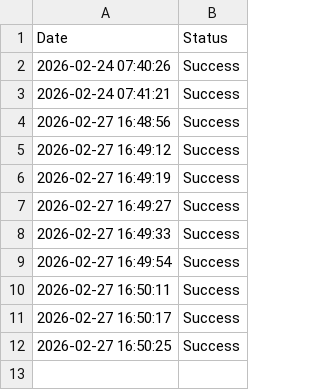
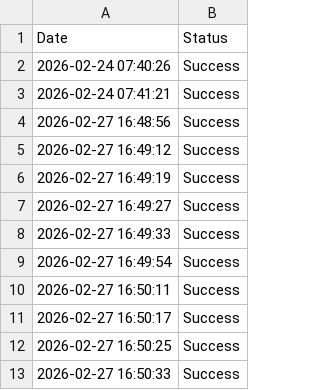
Before and after one commit to Mayank-jain10/daily-tracker, a CSV file: daily_records.csv, drawn as a sheet.

Commit message:
Dark Green Update 10

```diff
--- a/daily_records.csv
+++ b/daily_records.csv
@@ -12 +12,2 @@ Date,Status
 2026-02-27 16:50:25,Success
+2026-02-27 16:50:33,Success
```
